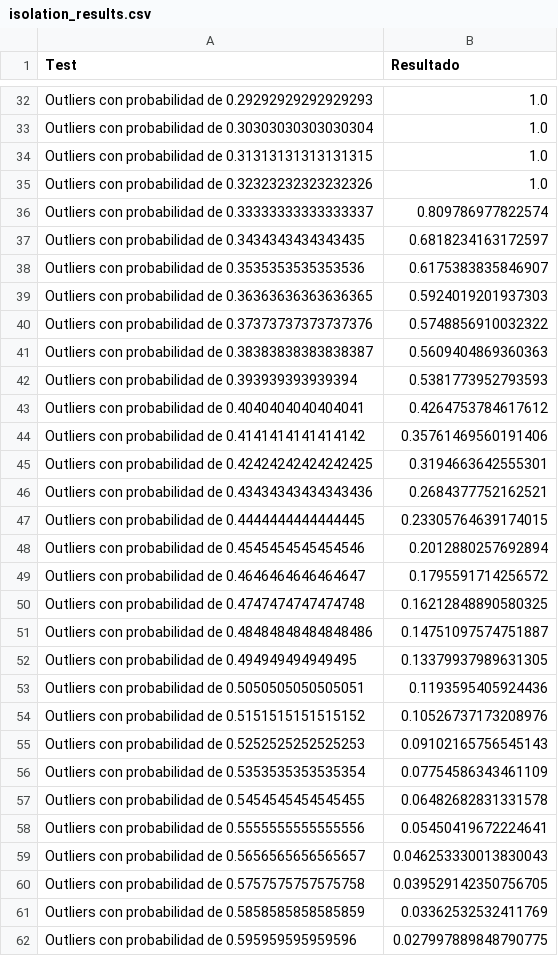
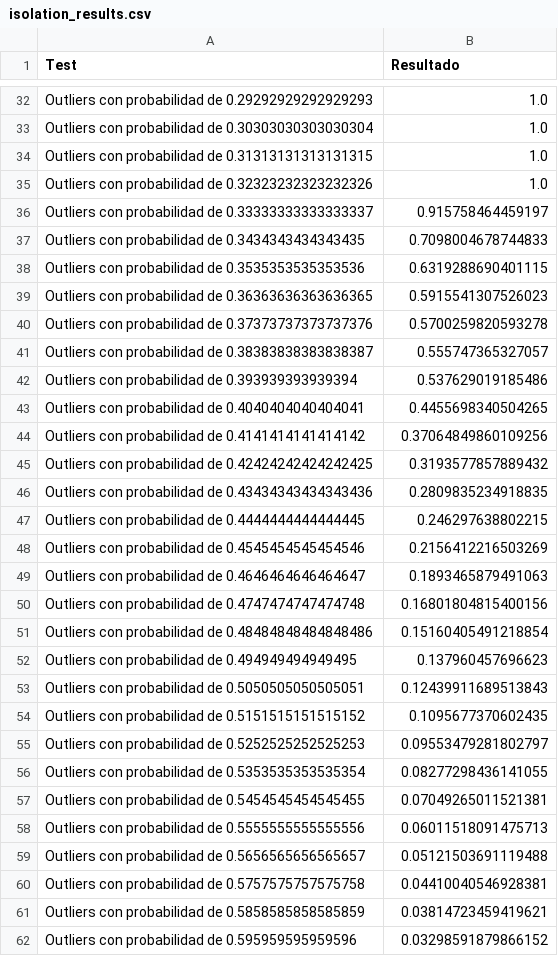
Before and after one commit to Danielggonzalez177/Proyecto-Capstone-IMT3500, a CSV file: isolation_results.csv, drawn as a sheet; only a part is shown, gaps mark what is left out; the diff covers the shown part only.

```diff
--- a/isolation_results.csv
+++ b/isolation_results.csv
@@ -35,28 +35,28 @@ Outliers con probabilidad de 0.31313131313131315,1.0
 Outliers con probabilidad de 0.32323232323232326,1.0
-Outliers con probabilidad de 0.33333333333333337,0.809786977822574
-Outliers con probabilidad de 0.3434343434343435,0.6818234163172597
-Outliers con probabilidad de 0.3535353535353536,0.6175383835846907
-Outliers con probabilidad de 0.36363636363636365,0.5924019201937303
-Outliers con probabilidad de 0.37373737373737376,0.5748856910032322
-Outliers con probabilidad de 0.38383838383838387,0.5609404869360363
-Outliers con probabilidad de 0.393939393939394,0.5381773952793593
-Outliers con probabilidad de 0.4040404040404041,0.4264753784617612
-Outliers con probabilidad de 0.4141414141414142,0.35761469560191406
-Outliers con probabilidad de 0.42424242424242425,0.3194663642555301
-Outliers con probabilidad de 0.43434343434343436,0.2684377752162521
-Outliers con probabilidad de 0.4444444444444445,0.23305764639174015
-Outliers con probabilidad de 0.4545454545454546,0.2012880257692894
-Outliers con probabilidad de 0.4646464646464647,0.1795591714256572
-Outliers con probabilidad de 0.4747474747474748,0.16212848890580325
-Outliers con probabilidad de 0.48484848484848486,0.14751097574751887
-Outliers con probabilidad de 0.494949494949495,0.13379937989631305
-Outliers con probabilidad de 0.5050505050505051,0.1193595405924436
-Outliers con probabilidad de 0.5151515151515152,0.10526737173208976
-Outliers con probabilidad de 0.5252525252525253,0.09102165756545143
-Outliers con probabilidad de 0.5353535353535354,0.07754586343461109
-Outliers con probabilidad de 0.5454545454545455,0.06482682831331578
-Outliers con probabilidad de 0.5555555555555556,0.05450419672224641
-Outliers con probabilidad de 0.5656565656565657,0.046253330013830043
-Outliers con probabilidad de 0.5757575757575758,0.039529142350756705
-Outliers con probabilidad de 0.5858585858585859,0.03362532532411769
-Outliers con probabilidad de 0.595959595959596,0.027997889848790775
+Outliers con probabilidad de 0.33333333333333337,0.915758464459197
+Outliers con probabilidad de 0.3434343434343435,0.7098004678744833
+Outliers con probabilidad de 0.3535353535353536,0.6319288690401115
+Outliers con probabilidad de 0.36363636363636365,0.5915541307526023
+Outliers con probabilidad de 0.37373737373737376,0.5700259820593278
+Outliers con probabilidad de 0.38383838383838387,0.555747365327057
+Outliers con probabilidad de 0.393939393939394,0.537629019185486
+Outliers con probabilidad de 0.4040404040404041,0.4455698340504265
+Outliers con probabilidad de 0.4141414141414142,0.37064849860109256
+Outliers con probabilidad de 0.42424242424242425,0.3193577857889432
+Outliers con probabilidad de 0.43434343434343436,0.2809835234918835
+Outliers con probabilidad de 0.4444444444444445,0.246297638802215
+Outliers con probabilidad de 0.4545454545454546,0.2156412216503269
+Outliers con probabilidad de 0.4646464646464647,0.1893465879491063
+Outliers con probabilidad de 0.4747474747474748,0.16801804815400156
+Outliers con probabilidad de 0.48484848484848486,0.15160405491218854
+Outliers con probabilidad de 0.494949494949495,0.137960457696623
+Outliers con probabilidad de 0.5050505050505051,0.12439911689513843
+Outliers con probabilidad de 0.5151515151515152,0.1095677370602435
+Outliers con probabilidad de 0.5252525252525253,0.09553479281802797
+Outliers con probabilidad de 0.5353535353535354,0.08277298436141055
+Outliers con probabilidad de 0.5454545454545455,0.07049265011521381
+Outliers con probabilidad de 0.5555555555555556,0.06011518091475713
+Outliers con probabilidad de 0.5656565656565657,0.05121503691119488
+Outliers con probabilidad de 0.5757575757575758,0.04410040546928381
+Outliers con probabilidad de 0.5858585858585859,0.03814723459419621
+Outliers con probabilidad de 0.595959595959596,0.03298591879866152
```
Also changed, not shown: 16 edited cells elsewhere in this file, 3 other files.
